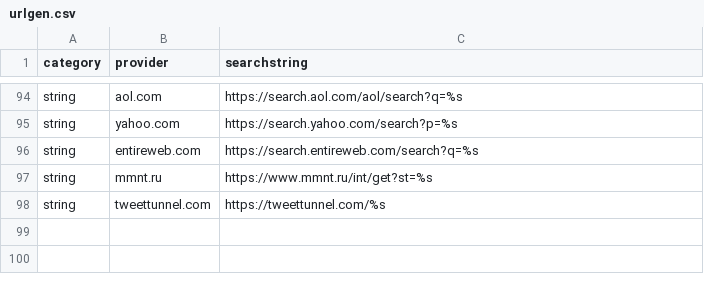
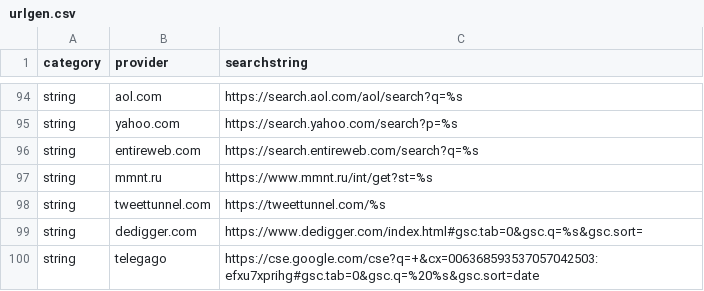
Before and after one commit to joshhighet/urlgen, a CSV file: urlgen.csv, drawn as a sheet; only a part is shown, gaps mark what is left out.

Commit message:
add dedigger & telegago

```diff
--- a/urlgen.csv
+++ b/urlgen.csv
@@ -98 +98,3 @@ string,mmnt.ru,https://www.mmnt.ru/int/get?st=%s
 string,tweettunnel.com,https://tweettunnel.com/%s
+string,dedigger.com,https://www.dedigger.com/index.html#gsc.tab=0&gsc.q=%s&gsc.sort=
+string,telegago,https://cse.google.com/cse?q=+&cx=006368593537057042503:efxu7xprihg#gsc.tab=0&gsc.q=%20%s&gsc.sort=date
```
